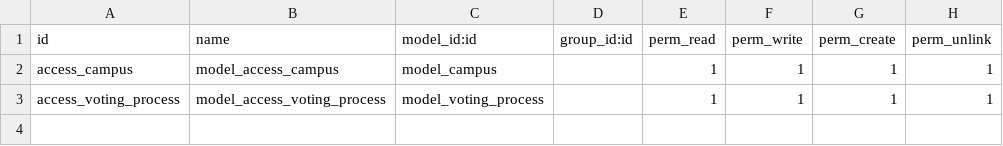
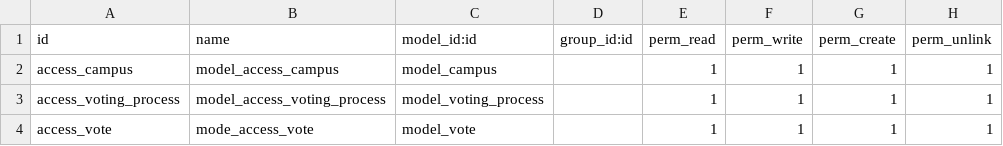
Before and after one commit to StevenGiron/python-odoo, a CSV file: security/ir.model.access.csv, drawn as a sheet; the diff names each change by its address in the sheet, - before the commit and + after, or states it on an @@ line.

```diff
--- a/security/ir.model.access.csv
+++ b/security/ir.model.access.csv
+row 4: access_vote | mode_access_vote | model_vote |  | 1 | 1 | 1 | 1
```
Also changed, not shown: 7 other files.
